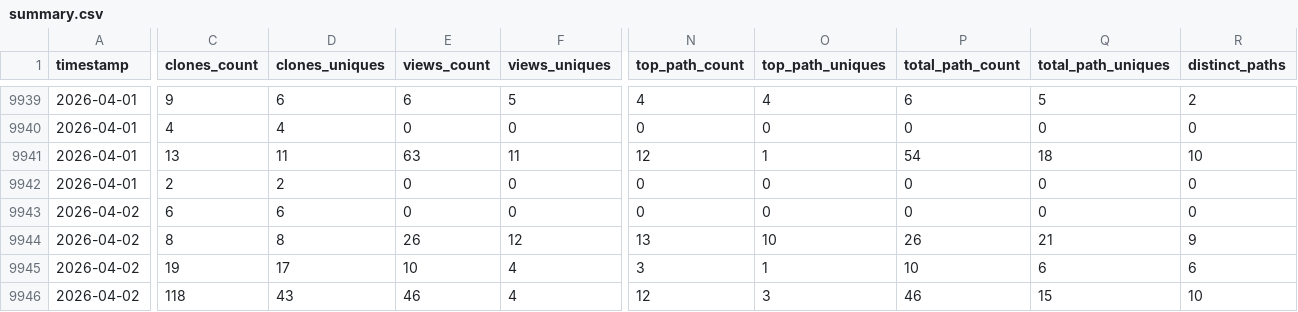
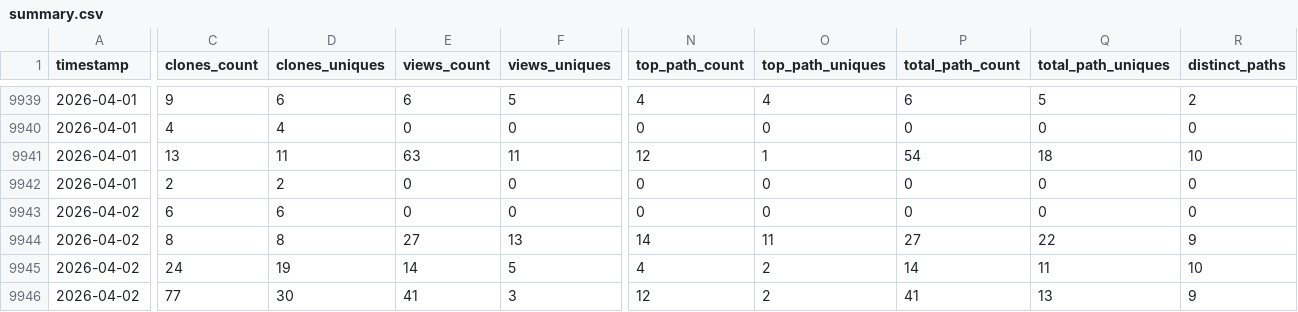
Before and after one commit to CCP-NC/metrics, a CSV file: traffic-stats/summary.csv, drawn as a sheet; only a part is shown, gaps mark what is left out; the diff covers the shown part only; the diff names each change by its address in the sheet, - before the commit and + after, or states it on an @@ line.

```diff
--- a/traffic-stats/summary.csv
+++ b/traffic-stats/summary.csv
-E9944 (views_count): 26
+E9944 (views_count): 27
-F9944 (views_uniques): 12
+F9944 (views_uniques): 13
-N9944 (top_path_count): 13
+N9944 (top_path_count): 14
-O9944 (top_path_uniques): 10
+O9944 (top_path_uniques): 11
-P9944 (total_path_count): 26
+P9944 (total_path_count): 27
-Q9944 (total_path_uniques): 21
+Q9944 (total_path_uniques): 22
-C9945 (clones_count): 19
+C9945 (clones_count): 24
-D9945 (clones_uniques): 17
+D9945 (clones_uniques): 19
-E9945 (views_count): 10
+E9945 (views_count): 14
-F9945 (views_uniques): 4
+F9945 (views_uniques): 5
-N9945 (top_path_count): 3
+N9945 (top_path_count): 4
-O9945 (top_path_uniques): 1
+O9945 (top_path_uniques): 2
-P9945 (total_path_count): 10
+P9945 (total_path_count): 14
-Q9945 (total_path_uniques): 6
+Q9945 (total_path_uniques): 11
-R9945 (distinct_paths): 6
+R9945 (distinct_paths): 10
-C9946 (clones_count): 118
+C9946 (clones_count): 77
-D9946 (clones_uniques): 43
+D9946 (clones_uniques): 30
-E9946 (views_count): 46
+E9946 (views_count): 41
-F9946 (views_uniques): 4
+F9946 (views_uniques): 3
-O9946 (top_path_uniques): 3
+O9946 (top_path_uniques): 2
-P9946 (total_path_count): 46
+P9946 (total_path_count): 41
-Q9946 (total_path_uniques): 15
+Q9946 (total_path_uniques): 13
-R9946 (distinct_paths): 10
+R9946 (distinct_paths): 9
```
Also changed, not shown: 68 edited cells elsewhere in this file, 55 other files.
